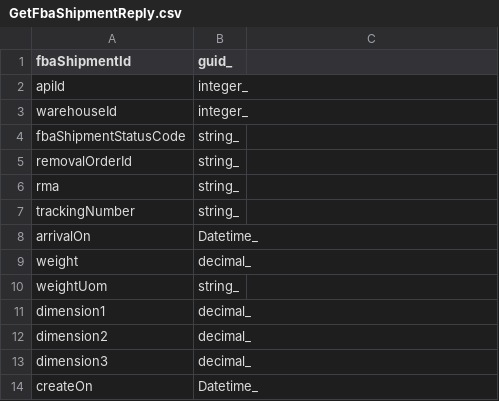
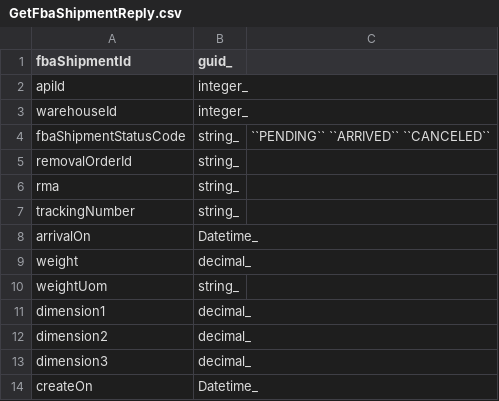
Before and after one commit to ReturnHelper/return-request-api-docs, a CSV file: source/models/Fba/GetFbaShipmentReply.csv, drawn as a sheet.

```diff
--- a/source/models/Fba/GetFbaShipmentReply.csv
+++ b/source/models/Fba/GetFbaShipmentReply.csv
@@ -3,3 +3,3 @@ apiId, integer_
 warehouseId, integer_
-fbaShipmentStatusCode, string_
+fbaShipmentStatusCode, string_, ``PENDING`` ``ARRIVED`` ``CANCELED``
 removalOrderId, string_
```
Also changed, not shown: source/models/Fba/GetFbaInstructionDisposeReply.csv, source/models/Fba/GetFbaInstructionOthersReply.csv, 6 other files.
